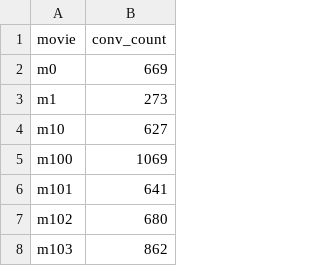
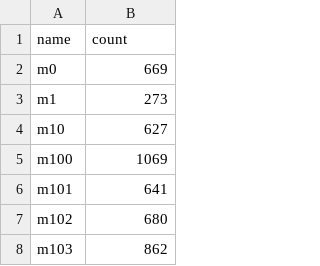
Before and after one commit to ugamoako/Visualisation, a CSV file: public/Dataset/groupmsg.csv, drawn as a sheet; only a part is shown; removed rows and columns are numbered as before the commit, all else as after; the diff names each change by its address in the sheet, - before the commit and + after, or states it on an @@ line.

```diff
--- a/public/Dataset/groupmsg.csv
+++ b/public/Dataset/groupmsg.csv
-row 1: movie | conv_count
+row 1: name | count
```
Also changed, not shown: 3 other files.
